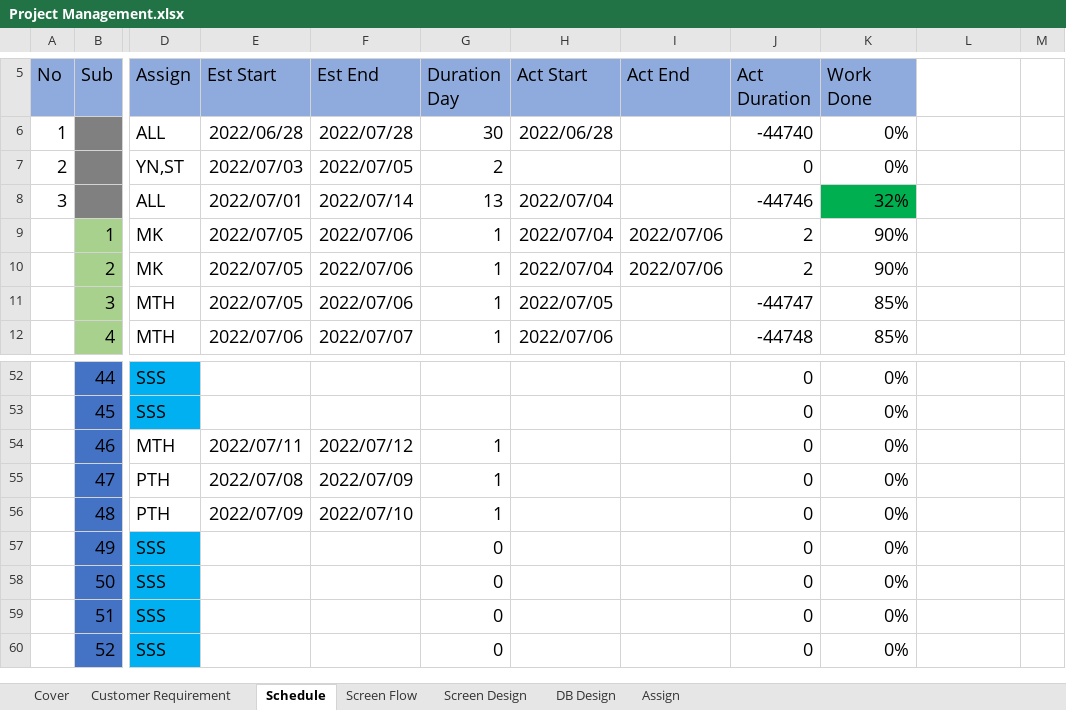
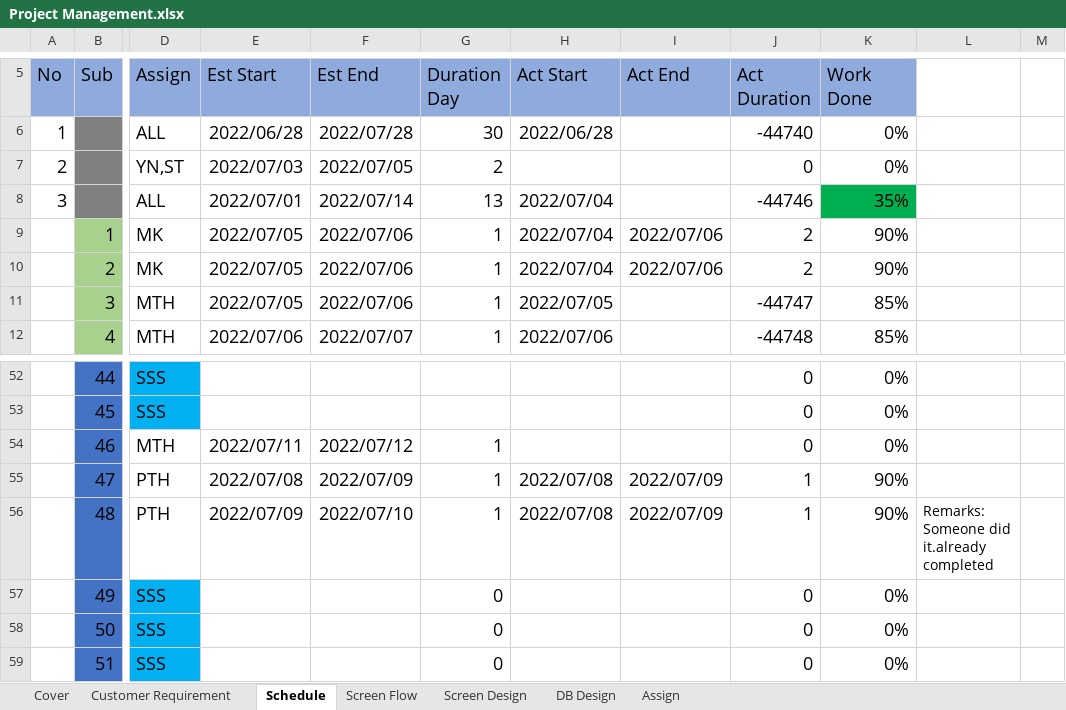
Before and after one commit to thihaphyo/level-up-docs, an Excel workbook: 04.Development/Project Management.xlsx, sheet Schedule, drawn as a sheet; only a part is shown, gaps mark what is left out; the shorter side is filled out with more unchanged rows; values as stored, in another font and other column widths than the file's, no borders; the diff names each change by its address in the sheet, - before the commit and + after, or states it on an @@ line.

Commit message:
add: Update schedule

```diff
--- a/04.Development/Project Management.xlsx (sheet Schedule)
+++ b/04.Development/Project Management.xlsx (sheet Schedule)
-K8 (Work Done): 32%
+K8 (Work Done): 35%
-H55:H56 (Act Start): (empty)
+H55:H56 (Act Start): 2022/07/08
-I55:I56 (Act End): (empty)
+I55:I56 (Act End): 2022/07/09
-J55:J56 (Act Duration): 0
+J55:J56 (Act Duration): 1
-K55:K56 (Work Done): 0%
+K55:K56 (Work Done): 90%
-L56: (empty)
+L56: Remarks: Someone did it.already completed
```
Also changed, not shown: sheet Customer Requirement.
